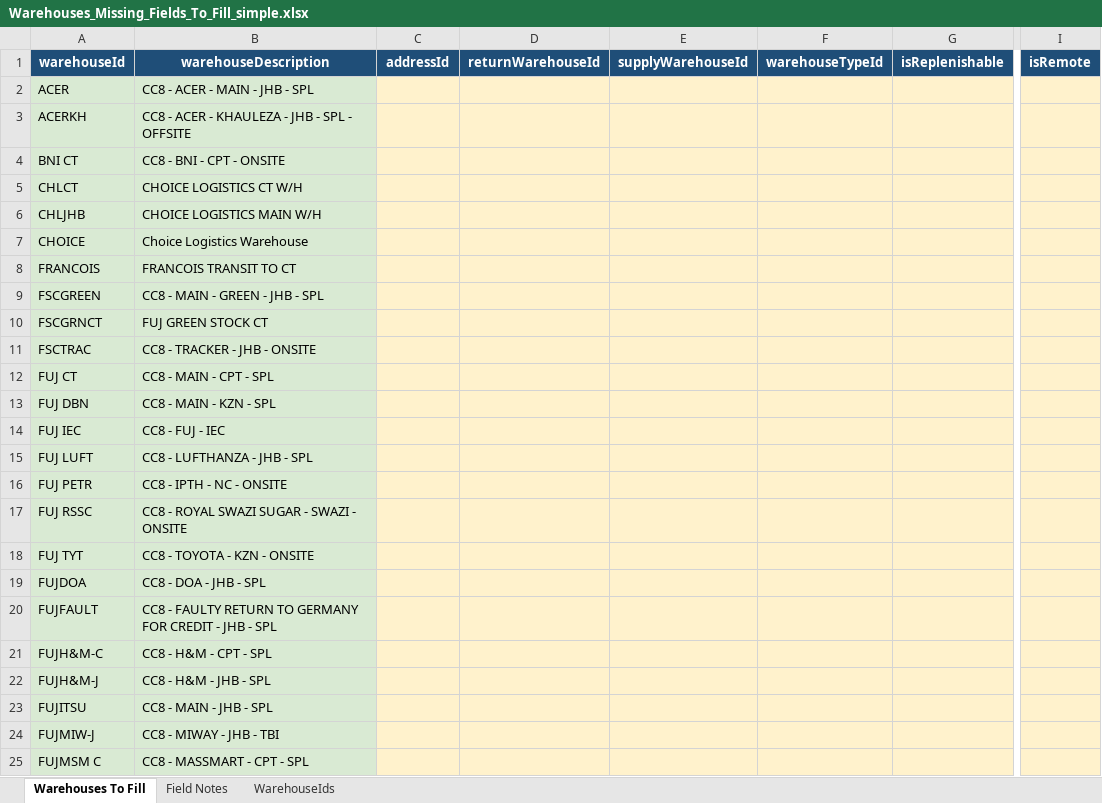
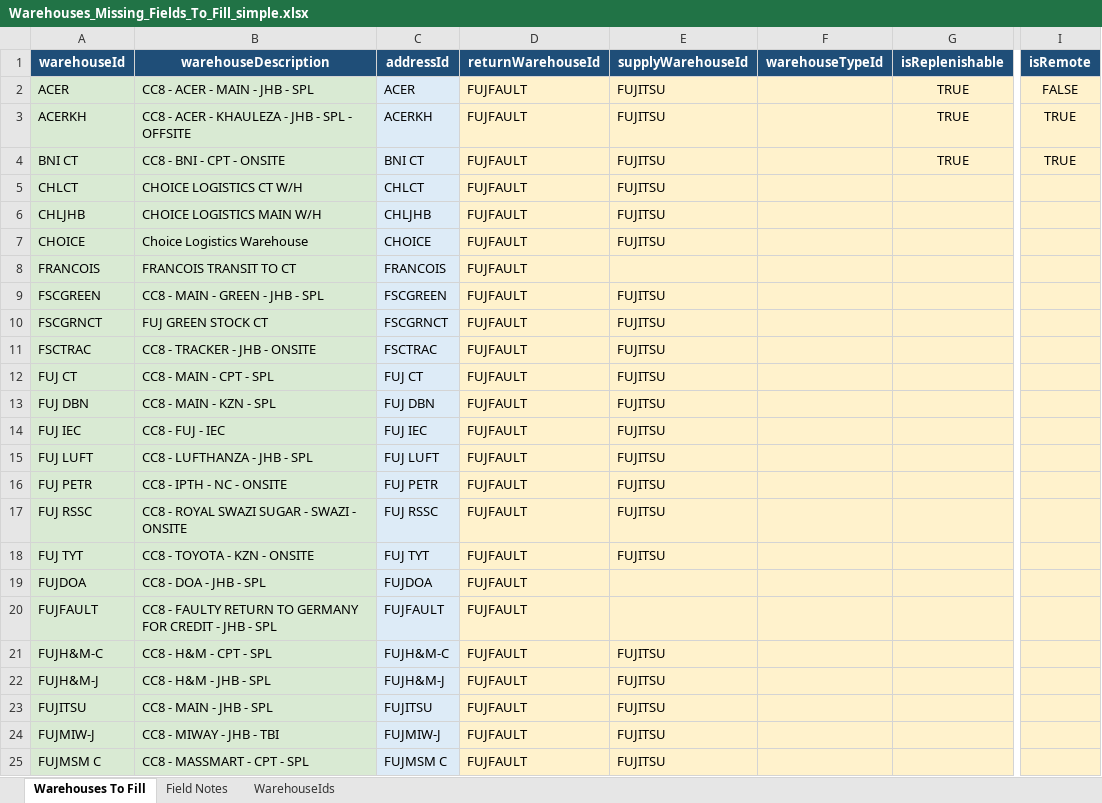
Before and after one commit to SPLChase/PlanningV2_CC8, an Excel workbook: docs/manual-fill/Warehouses_Missing_Fields_To_Fill_simple.xlsx, sheet Warehouses To Fill, drawn as a sheet; only a part is shown, gaps mark what is left out; values as stored, in another font and other column widths than the file's, no borders; the diff covers the shown part only; the diff names each change by its address in the sheet, - before the commit and + after, or states it on an @@ line.

Commit message:
Fill warehouse address ids from warehouse codes

```diff
--- a/docs/manual-fill/Warehouses_Missing_Fields_To_Fill_simple.xlsx (sheet Warehouses To Fill)
+++ b/docs/manual-fill/Warehouses_Missing_Fields_To_Fill_simple.xlsx (sheet Warehouses To Fill)
-C2 (addressId): (empty)
+C2 (addressId): ACER
-C2:C25 fill: #FFF2CC
+C2:C25 fill: #DDEBF7
-D2:D25 (returnWarehouseId): (empty)
+D2:D25 (returnWarehouseId): FUJFAULT
-E2:E7 (supplyWarehouseId): (empty)
+E2:E7 (supplyWarehouseId): FUJITSU
-G2:G4 (isReplenishable): (empty)
+G2:G4 (isReplenishable): TRUE
-I2 (isRemote): (empty)
+I2 (isRemote): FALSE
-C3 (addressId): (empty)
+C3 (addressId): ACERKH
-I3:I4 (isRemote): (empty)
+I3:I4 (isRemote): TRUE
-C4 (addressId): (empty)
+C4 (addressId): BNI CT
-C5 (addressId): (empty)
+C5 (addressId): CHLCT
-C6 (addressId): (empty)
+C6 (addressId): CHLJHB
-C7 (addressId): (empty)
+C7 (addressId): CHOICE
-C8 (addressId): (empty)
+C8 (addressId): FRANCOIS
-C9 (addressId): (empty)
+C9 (addressId): FSCGREEN
-E9:E18 (supplyWarehouseId): (empty)
+E9:E18 (supplyWarehouseId): FUJITSU
-C10 (addressId): (empty)
+C10 (addressId): FSCGRNCT
-C11 (addressId): (empty)
+C11 (addressId): FSCTRAC
-C12 (addressId): (empty)
+C12 (addressId): FUJ CT
-C13 (addressId): (empty)
+C13 (addressId): FUJ DBN
-C14 (addressId): (empty)
+C14 (addressId): FUJ IEC
-C15 (addressId): (empty)
+C15 (addressId): FUJ LUFT
-C16 (addressId): (empty)
+C16 (addressId): FUJ PETR
-C17 (addressId): (empty)
+C17 (addressId): FUJ RSSC
-C18 (addressId): (empty)
+C18 (addressId): FUJ TYT
-C19 (addressId): (empty)
+C19 (addressId): FUJDOA
-C20 (addressId): (empty)
+C20 (addressId): FUJFAULT
-C21 (addressId): (empty)
+C21 (addressId): FUJH&M-C
-E21:E25 (supplyWarehouseId): (empty)
+E21:E25 (supplyWarehouseId): FUJITSU
-C22 (addressId): (empty)
+C22 (addressId): FUJH&M-J
-C23 (addressId): (empty)
+C23 (addressId): FUJITSU
-C24 (addressId): (empty)
+C24 (addressId): FUJMIW-J
-C25 (addressId): (empty)
+C25 (addressId): FUJMSM C
```
Also changed, not shown: 48 edited cells and cell formats elsewhere in this sheet, sheet Field Notes.
